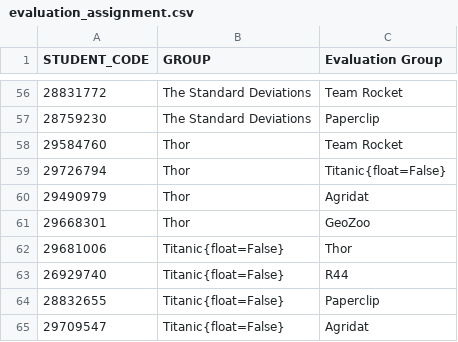
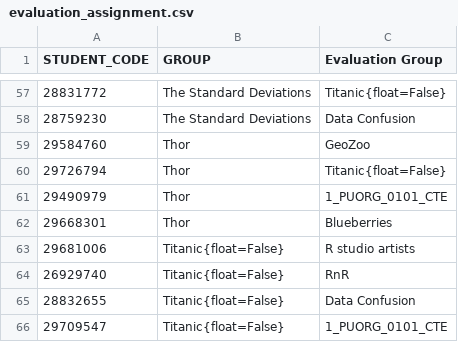
Before and after one commit to dicook/Data_Modelling_and_Computing, a CSV file: static/evaluation_assignment.csv, drawn as a sheet; only a part is shown, gaps mark what is left out; the diff covers the shown part only.

```diff
--- a/static/evaluation_assignment.csv
+++ b/static/evaluation_assignment.csv
@@ -56,10 +57,10 @@ STUDENT_CODE,GROUP,Evaluation Group
-28831772,The Standard Deviations,Team Rocket
-28759230,The Standard Deviations,Paperclip
-29584760,Thor,Team Rocket
+28831772,The Standard Deviations,Titanic{float=False}
+28759230,The Standard Deviations,Data Confusion
+29584760,Thor,GeoZoo
 29726794,Thor,Titanic{float=False}
-29490979,Thor,Agridat
-29668301,Thor,GeoZoo
-29681006,Titanic{float=False},Thor
-26929740,Titanic{float=False},R44
-28832655,Titanic{float=False},Paperclip
-29709547,Titanic{float=False},Agridat
+29490979,Thor,1_PUORG_0101_CTE
+29668301,Thor,Blueberries
+29681006,Titanic{float=False},R studio artists
+26929740,Titanic{float=False},RnR
+28832655,Titanic{float=False},Data Confusion
+29709547,Titanic{float=False},1_PUORG_0101_CTE
```
Also changed, not shown: 1 added row and 53 edited cells elsewhere in this file, 19 other files.
